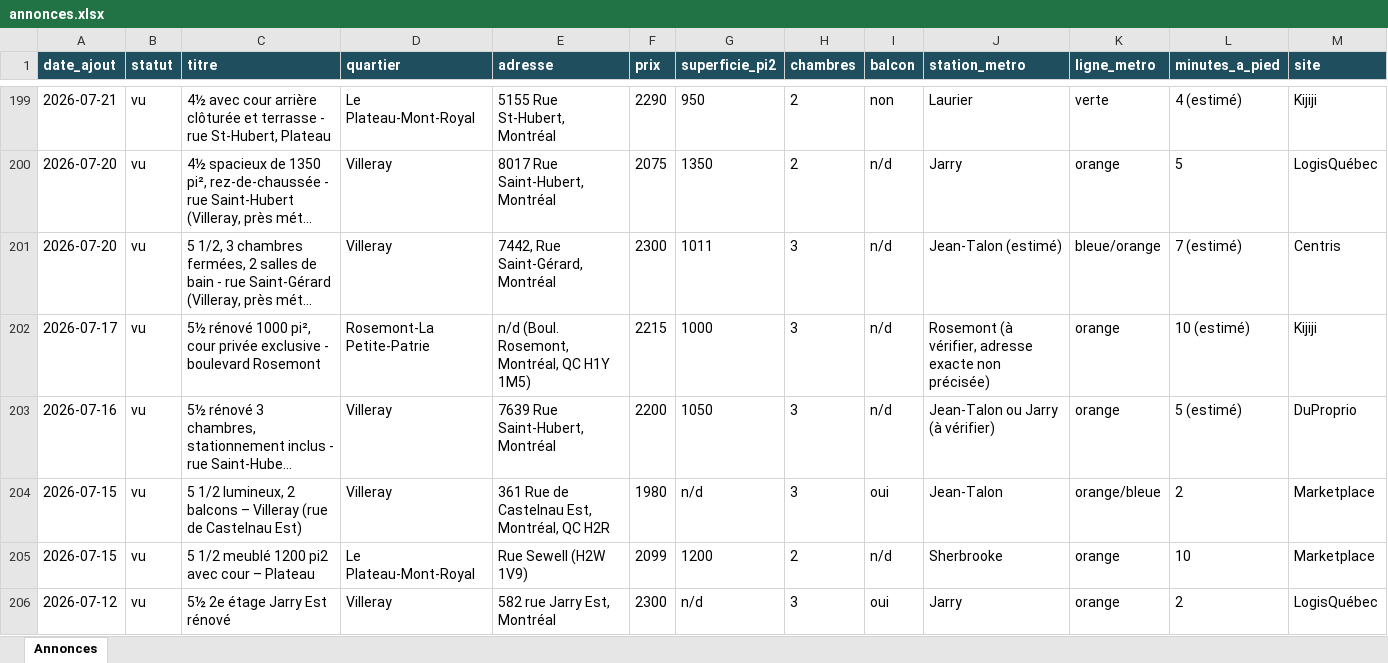
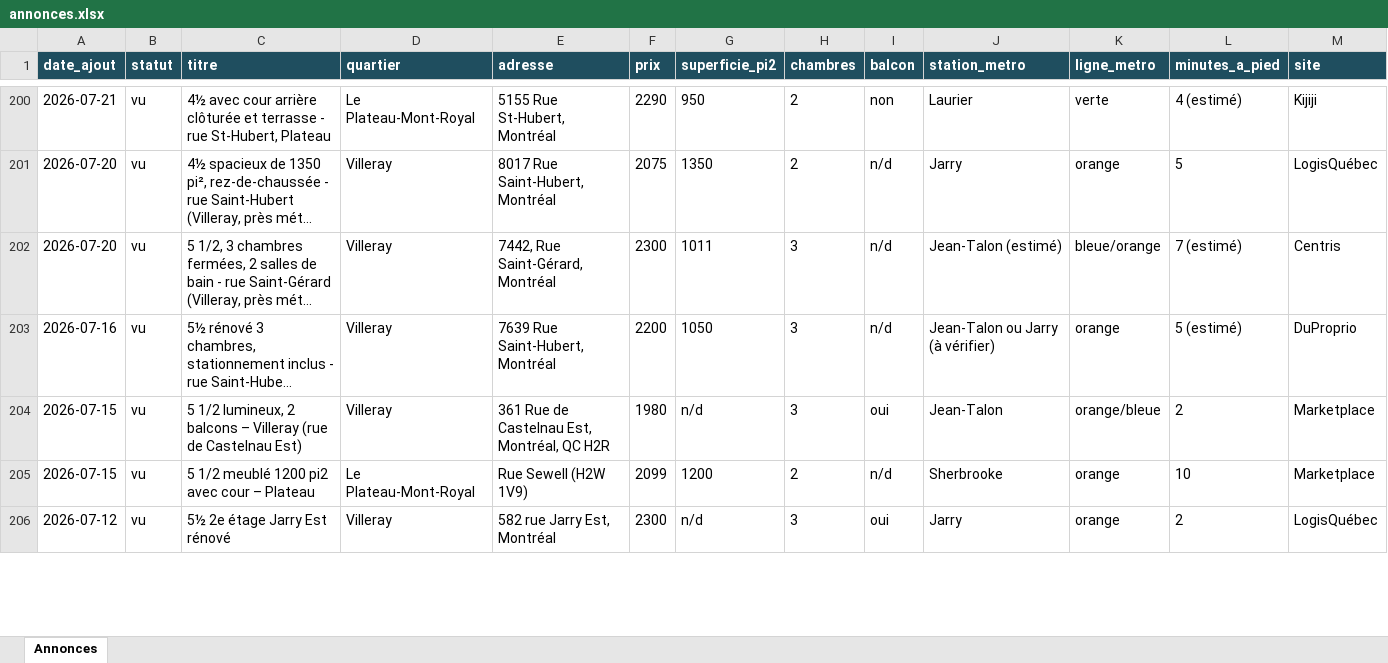
Before and after one commit to fclmnt/home-search, an Excel workbook: annonces.xlsx, sheet Annonces, drawn as a sheet; only a part is shown, gaps mark what is left out; long unchanged cells end in …; values as stored, in another font and other column widths than the file's, no borders; removed rows and columns are numbered as before the commit, all else as after; rows hold the shown columns only; the diff covers the shown part only; the diff names each change by its address in the sheet, - before the commit and + after, or states it on an @@ line.

Commit message:
Mise à jour des annonces — 2026-09-02 17:08

```diff
--- a/annonces.xlsx (sheet Annonces)
+++ b/annonces.xlsx (sheet Annonces)
-row 202: 2026-07-17 | vu | 5½ rénové 1000 pi², cour privée exclusive - boulevard Rosemont | Rosemont-La Petite-Patrie | n/d (Boul. Rosemont, Montréal, QC H1Y 1M5) | 2215 | 1000 | 3 | n/d | Rosemont (à vérifier, adresse exacte non précisée) | orange | 10 (estimé) | Kijiji
```
Also changed, not shown: 5 added rows and 2 removed rows elsewhere in this sheet, 2 other files.
